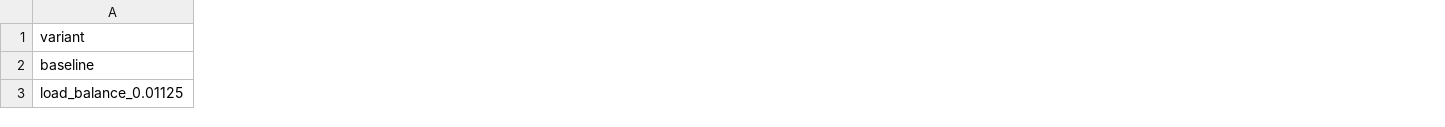
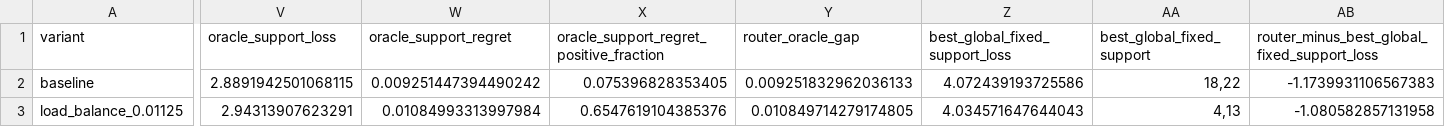
Before and after one commit to bgoertzel-sing/relaleap, a CSV file: results/audits/token_larger_support_wide_promoted_default_dead_column_probe_low_weight_bracket_seed2/variant_metrics.csv, drawn as a sheet; only a part is shown, gaps mark what is left out; the diff covers the shown part only; the diff names each change by its address in the sheet, - before the commit and + after, or states it on an @@ line.

Commit message:
Add dead-column oracle support regret

```diff
--- a/results/audits/token_larger_support_wide_promoted_default_dead_column_probe_low_weight_bracket_seed2/variant_metrics.csv
+++ b/results/audits/token_larger_support_wide_promoted_default_dead_column_probe_low_weight_bracket_seed2/variant_metrics.csv
+column V (oracle_support_loss), rows 2-3: 2.8891942501068115 | 2.94313907623291
+column W (oracle_support_regret), rows 2-3: 0.009251447394490242 | 0.01084993313997984
+column X, rows 1-3: oracle_support_regret_positive_fraction | 0.075396828353405 | 0.6547619104385376
+column Y (router_oracle_gap), rows 2-3: 0.009251832962036133 | 0.010849714279174805
+column Z (best_global_fixed_support_loss), rows 2-3: 4.072439193725586 | 4.034571647644043
+column AA (best_global_fixed_support), rows 2-3: 18,22 | 4,13
+column AB, rows 1-3: router_minus_best_global_fixed_support_loss | -1.1739931106567383 | -1.080582857131958
```
Also changed, not shown: 76 edited cells elsewhere in this file, results/audits/token_larger_support_wide_promoted_default_dead_column_probe_low_weight_bracket/variant_metrics.csv, 7 other files.
